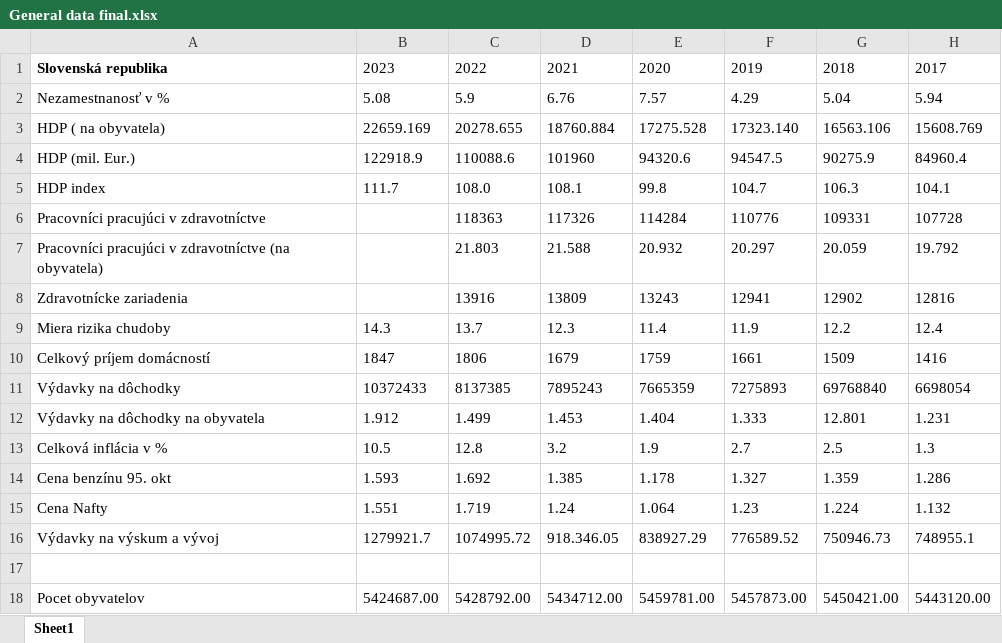
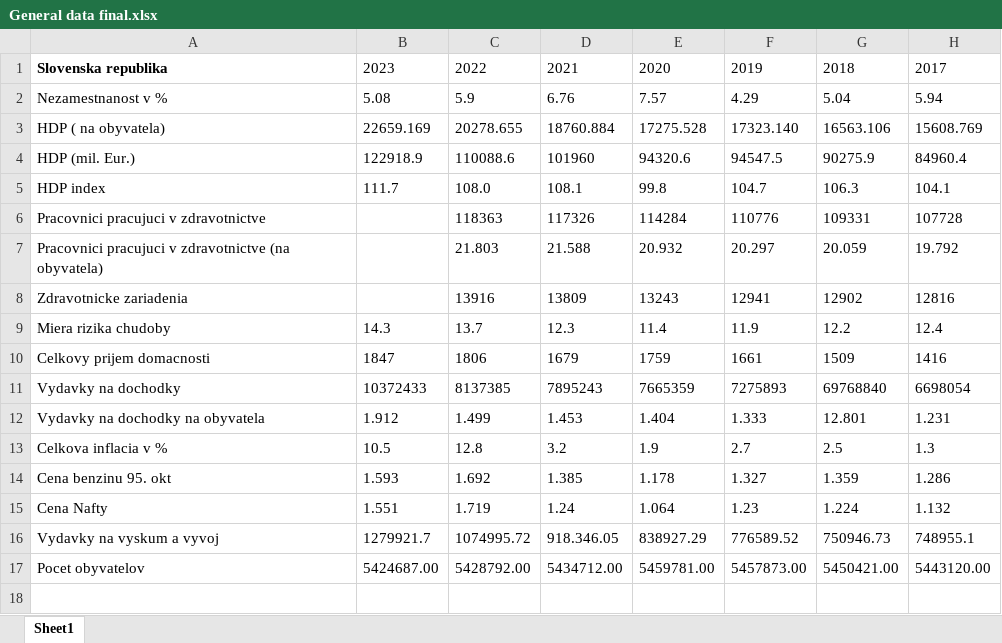
Before and after one commit to spitalskya/PDV-Slovak-election-prediction, an Excel workbook: Data/General data final.xlsx, sheet Sheet1, drawn as a sheet; only a part is shown; values as stored, in another font and other column widths than the file's, no borders; rows hold the shown columns only; the diff names each change by its address in the sheet, - before the commit and + after, or states it on an @@ line.

Commit message:
editing of data

```diff
--- a/Data/General data final.xlsx (sheet Sheet1)
+++ b/Data/General data final.xlsx (sheet Sheet1)
-A1: Slovenská republika
+A1: Slovenska republika
-A2: Nezamestnanosť v %
+A2: Nezamestnanost v %
-A6: Pracovníci pracujúci v zdravotníctve
+A6: Pracovnici pracujuci v zdravotnictve
-A7: Pracovníci pracujúci v zdravotníctve (na obyvatela)
+A7: Pracovnici pracujuci v zdravotnictve (na obyvatela)
-A8: Zdravotnícke zariadenia
+A8: Zdravotnicke zariadenia
-A10: Celkový príjem domácností
+A10: Celkovy prijem domacnosti
-A11: Výdavky na dôchodky
+A11: Vydavky na dochodky
-A12: Výdavky na dôchodky na obyvatela
+A12: Vydavky na dochodky na obyvatela
-A13: Celková inflácia v %
+A13: Celkova inflacia v %
-A14: Cena benzínu 95. okt
+A14: Cena benzinu 95. okt
-A16: Výdavky na výskum a vývoj
+A16: Vydavky na vyskum a vyvoj
-row 17: (empty)
```
Also changed, not shown: formulas that keep their value, Data/2016/Volby 2016.xlsx, Data/2020/Volby 2020.xlsx, 4 other files.
